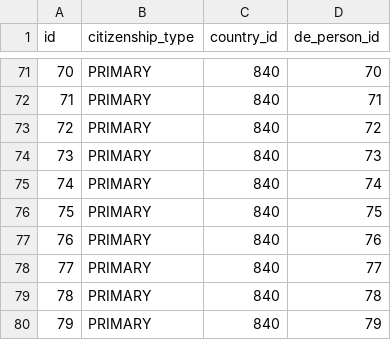
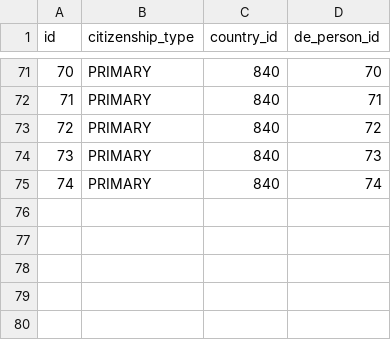
Before and after one commit to masonrware/klausen-lab-scripts, a CSV file: data/csv/out_db_de_citizenship.csv, drawn as a sheet; only a part is shown, gaps mark what is left out; the diff names each change by its address in the sheet, - before the commit and + after, or states it on an @@ line.

```diff
--- a/data/csv/out_db_de_citizenship.csv
+++ b/data/csv/out_db_de_citizenship.csv
-row 76: 75 | PRIMARY | 840 | 75
-row 77: 76 | PRIMARY | 840 | 76
-row 78: 77 | PRIMARY | 840 | 77
-row 79: 78 | PRIMARY | 840 | 78
-row 80: 79 | PRIMARY | 840 | 79
```
Also changed, not shown: data/csv/in_j6_var_sheet.csv, data/csv/out_db_city.csv, 19 other files.
